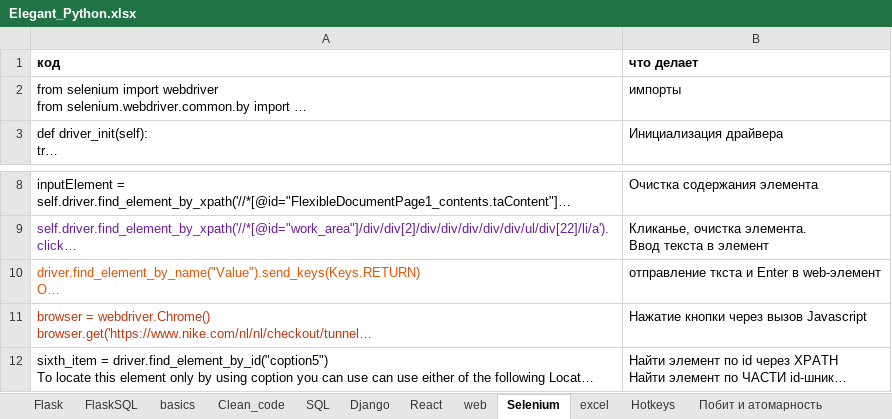
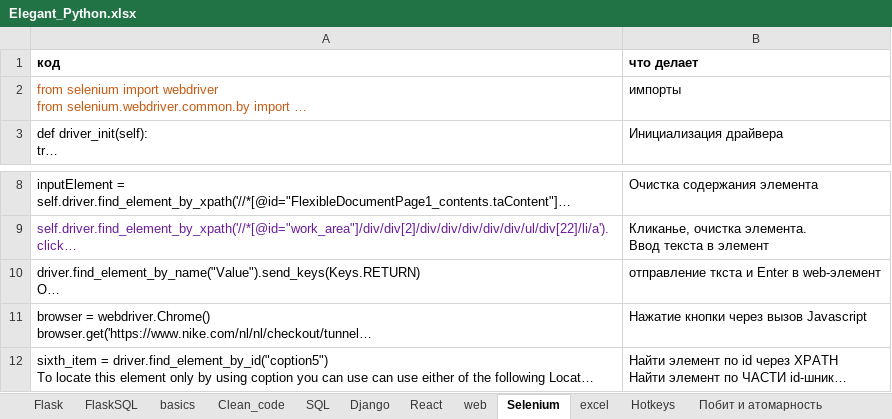
Before and after one commit to Antohnio123/HandshakesFastApi, an Excel workbook: Elegant_Python.xlsx, sheet Selenium, drawn as a sheet; only a part is shown, gaps mark what is left out; long unchanged cells end in …; values as stored, in another font and other column widths than the file's, no borders; the diff names each change by its address in the sheet, - before the commit and + after, or states it on an @@ line.

```diff
--- a/Elegant_Python.xlsx (sheet Selenium)
+++ b/Elegant_Python.xlsx (sheet Selenium)
-A2 text colour: black
+A2 text colour: #C55A11
-A10 text colour: #E65100
+A10 text colour: black
-A11 text colour: #BF360C
+A11 text colour: black
```
Also changed, not shown: sheet Clean_code, sheet List, Dict, sheet Clev_funcs, sheet basics, sheet web, 3 other files.
